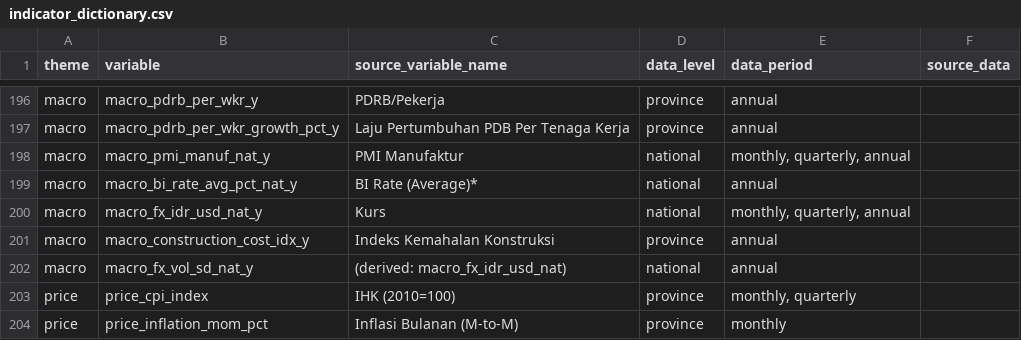
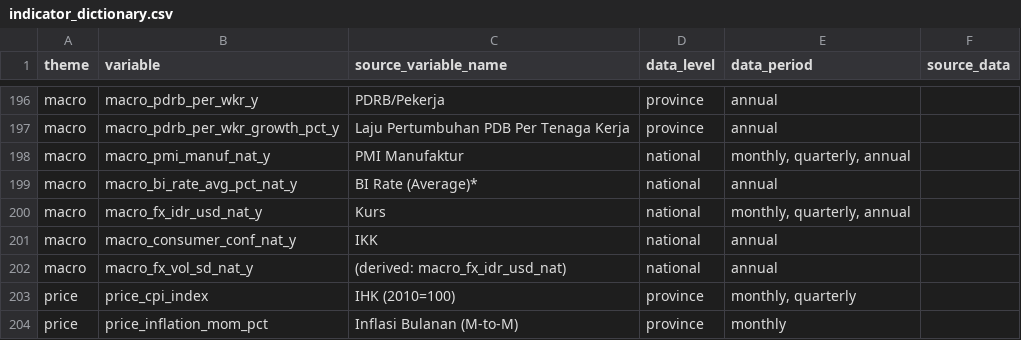
Before and after one commit to den-econ/phk_dashboard, a CSV file: dictionary/indicator_dictionary.csv, drawn as a sheet; only a part is shown, gaps mark what is left out.

```diff
--- a/dictionary/indicator_dictionary.csv
+++ b/dictionary/indicator_dictionary.csv
@@ -200,3 +200,3 @@ macro,macro_bi_rate_avg_pct_nat_y,BI Rate (Average)*,national,annual,
 macro,macro_fx_idr_usd_nat_y,Kurs,national,"monthly, quarterly, annual",
-macro,macro_construction_cost_idx_y,Indeks Kemahalan Konstruksi,province,annual,
+macro,macro_consumer_conf_nat_y,IKK,national,annual,
 macro,macro_fx_vol_sd_nat_y,(derived: macro_fx_idr_usd_nat),national,annual,
```
Also changed, not shown: data/clean/phk_variable_flags.csv, 5 other files.
